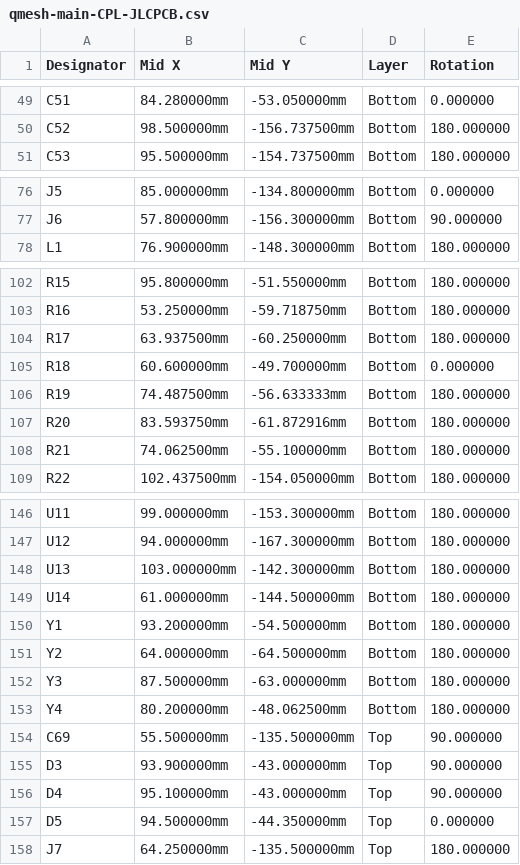
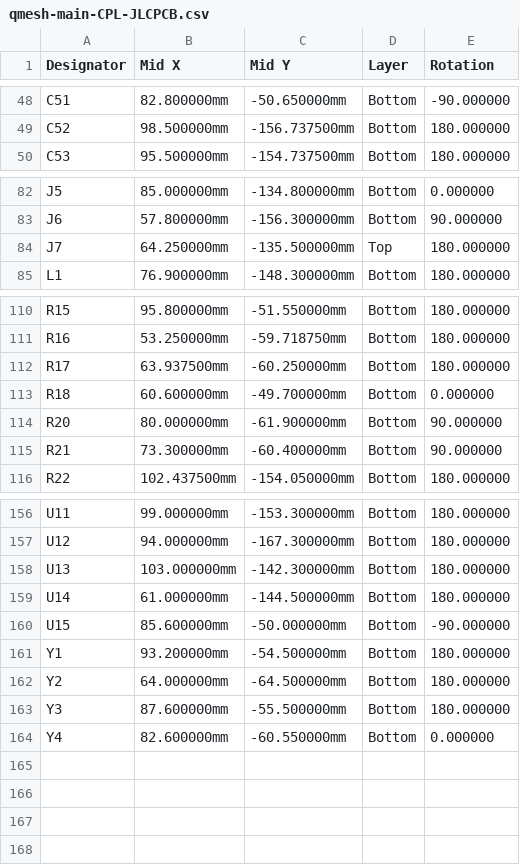
Before and after one commit to PepeIsLife1/Pippaphone, a CSV file: Pippaphone pcb/pcb1_principale/qmesh-main-CPL-JLCPCB.csv, drawn as a sheet; only a part is shown, gaps mark what is left out; removed rows and columns are numbered as before the commit, all else as after; the diff covers the shown part only; the diff names each change by its address in the sheet, - before the commit and + after, or states it on an @@ line.

```diff
--- a/Pippaphone pcb/pcb1_principale/qmesh-main-CPL-JLCPCB.csv
+++ b/Pippaphone pcb/pcb1_principale/qmesh-main-CPL-JLCPCB.csv
-B48 (Mid X): 84.280000mm
+B48 (Mid X): 82.800000mm
-C48 (Mid Y): -53.050000mm
+C48 (Mid Y): -50.650000mm
-E48 (Rotation): 0.000000
+E48 (Rotation): -90.000000
@@ row 158 moved to row 84: J7 @@
-row 106: R19 | 74.487500mm | -56.633333mm | Bottom | 180.000000
-B114 (Mid X): 83.593750mm
+B114 (Mid X): 80.000000mm
-C114 (Mid Y): -61.872916mm
+C114 (Mid Y): -61.900000mm
-E114:E115 (Rotation): 180.000000
+E114:E115 (Rotation): 90.000000
-B115 (Mid X): 74.062500mm
+B115 (Mid X): 73.300000mm
-C115 (Mid Y): -55.100000mm
+C115 (Mid Y): -60.400000mm
+row 160: U15 | 85.600000mm | -50.000000mm | Bottom | -90.000000
-B163 (Mid X): 87.500000mm
+B163 (Mid X): 87.600000mm
-C163 (Mid Y): -63.000000mm
+C163 (Mid Y): -55.500000mm
-B164 (Mid X): 80.200000mm
+B164 (Mid X): 82.600000mm
-C164 (Mid Y): -48.062500mm
+C164 (Mid Y): -60.550000mm
-E164 (Rotation): 180.000000
+E164 (Rotation): 0.000000
@@ row 154 moved to row 66: C69 @@
@@ row 155 moved to row 71: D3 @@
@@ row 156 moved to row 72: D4 @@
@@ row 157 moved to row 73: D5 @@
```
Also changed, not shown: 7 added rows, 1 removed row and 42 edited cells elsewhere in this file, Pippaphone pcb/pcb1_principale/qmesh-main-BOM-JLCPCB.csv, Pippaphone pcb/pcb2_tastiera/qmesh-kbd-BOM-JLCPCB.csv, 42 other files.
